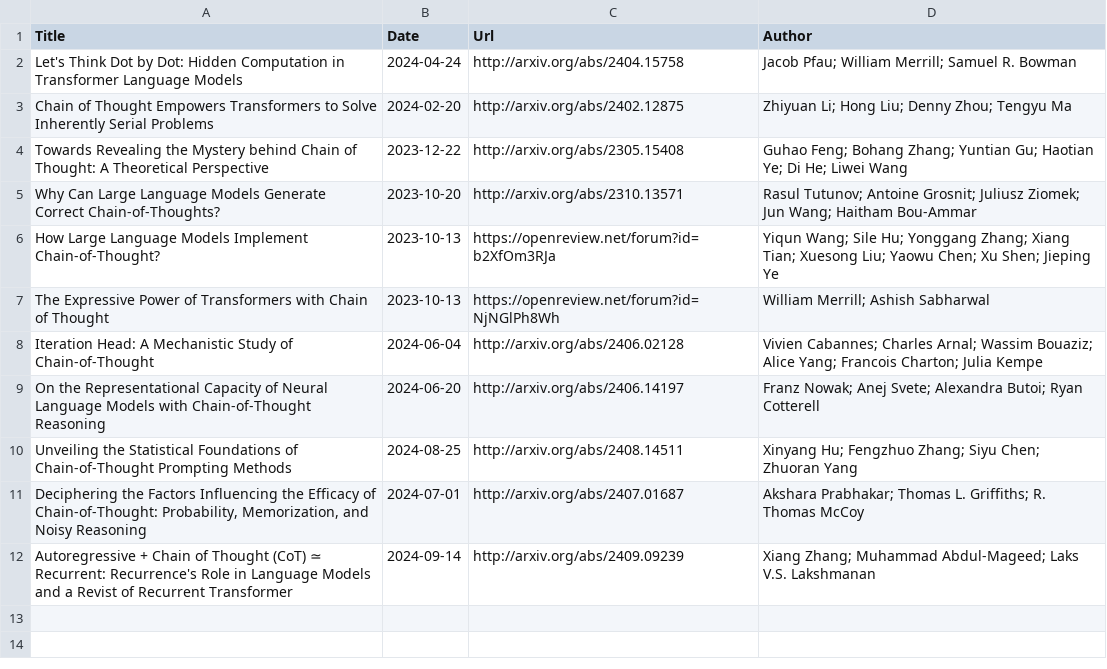
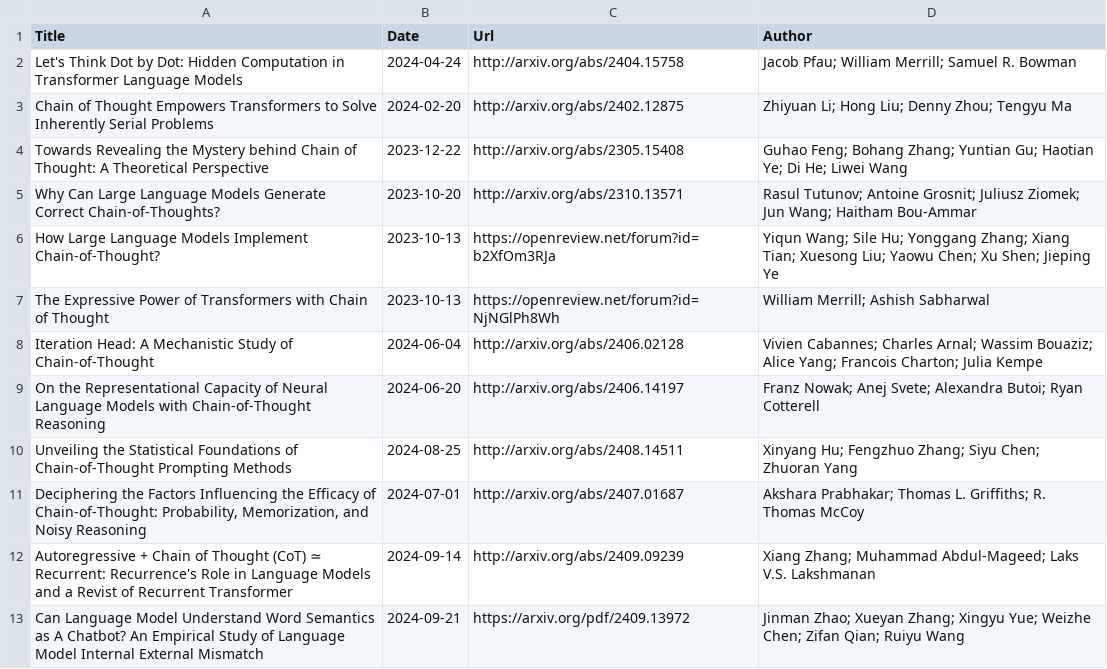
Before and after one commit to Furyton/awesome-language-model-analysis, a CSV file: papers/phenomena-of-interest/chain-of-thought/papers.csv, drawn as a sheet.

```diff
--- a/papers/phenomena-of-interest/chain-of-thought/papers.csv
+++ b/papers/phenomena-of-interest/chain-of-thought/papers.csv
@@ -12 +12,2 @@ Unveiling the Statistical Foundations of Chain-of-Thought Prompting Methods,2024
 "Autoregressive + Chain of Thought (CoT) ≃ Recurrent: Recurrence's Role in Language Models and a Revist of Recurrent Transformer",2024-09-14,http://arxiv.org/abs/2409.09239,Xiang Zhang; Muhammad Abdul-Mageed; Laks V.S. Lakshmanan
+"Can Language Model Understand Word Semantics as A Chatbot? An Empirical Study of Language Model Internal External Mismatch",2024-09-21,https://arxiv.org/pdf/2409.13972,Jinman Zhao; Xueyan Zhang; Xingyu Yue; Weizhe Chen; Zifan Qian; Ruiyu Wang
```
Also changed, not shown: papers/mechanistic-engineering/papers.csv, papers/miscellanea/papers.csv, 5 other files.
